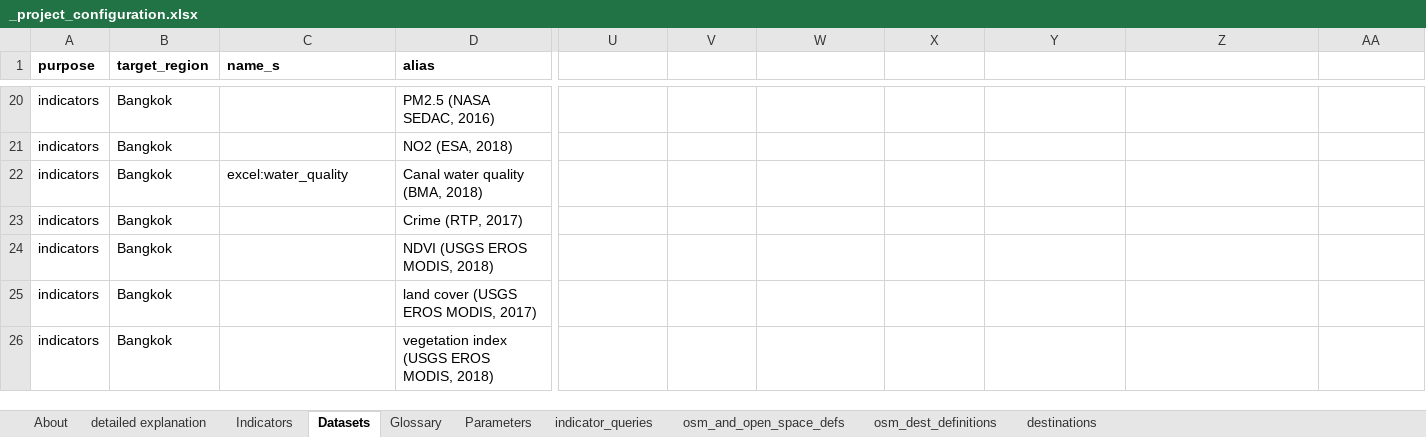
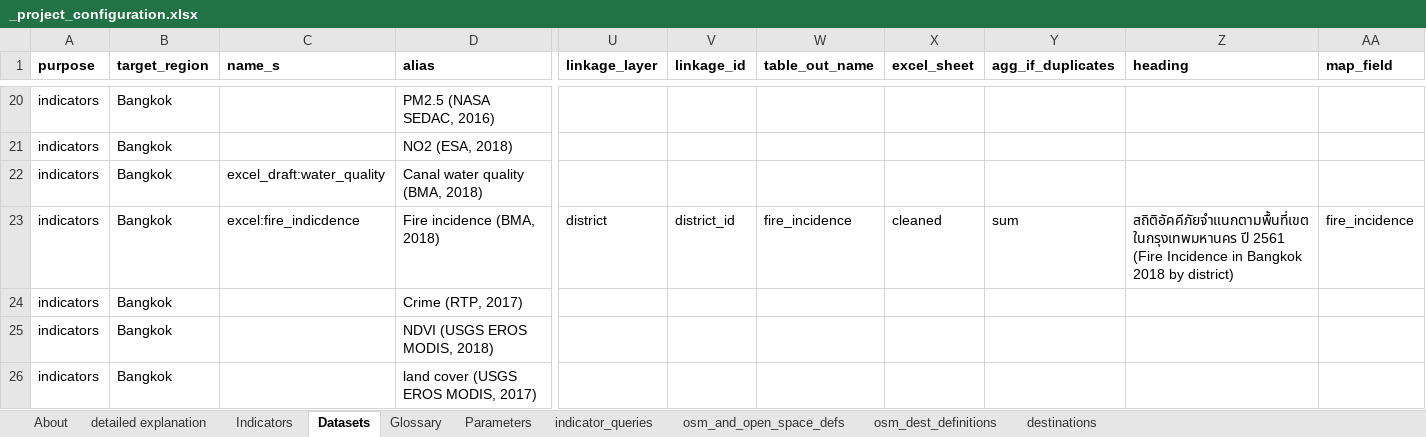
Before and after one commit to carlhiggs/spatial-urban-indicators, an Excel workbook: process/_project_configuration.xlsx, sheet Datasets, drawn as a sheet; only a part is shown, gaps mark what is left out; the shorter side is filled out with more unchanged rows; values as stored, in another font and other column widths than the file's, no borders; rows hold the shown columns only; the diff names each change by its address in the sheet, - before the commit and + after, or states it on an @@ line.

```diff
--- a/process/_project_configuration.xlsx (sheet Datasets)
+++ b/process/_project_configuration.xlsx (sheet Datasets)
-U1: (empty)
+U1: linkage_layer
-V1: (empty)
+V1: linkage_id
-W1: (empty)
+W1: table_out_name
-X1: (empty)
+X1: excel_sheet
-Y1: (empty)
+Y1: agg_if_duplicates
-Z1: (empty)
+Z1: heading
-AA1: (empty)
+AA1: map_field
-C22 (name_s): excel:water_quality
+C22 (name_s): excel_draft:water_quality
+row 23: indicators | Bangkok | excel:fire_indicdence | Fire incidence (BMA, 2018) | district | district_id | fire_incidence | cleaned | sum | สถิติอัคคีภัยจำแนกตามพื้นที่เขตในกรุงเทพมหานคร ปี 2561 (Fire Incidence in Bangkok 2018 by district) | fire_incidence
```
Also changed, not shown: 1 other file.
